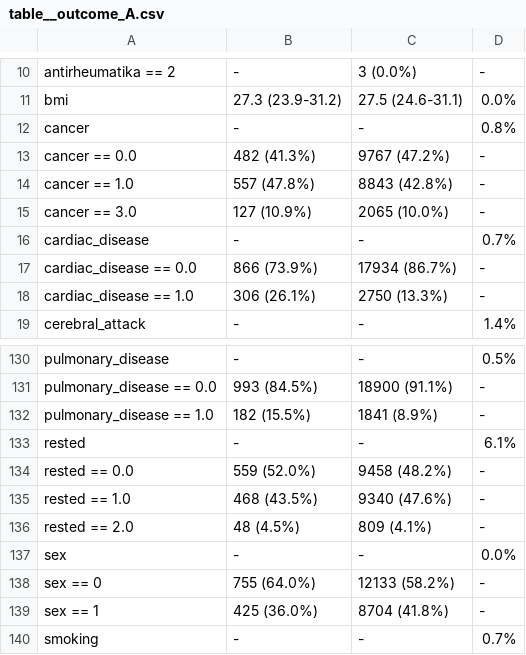
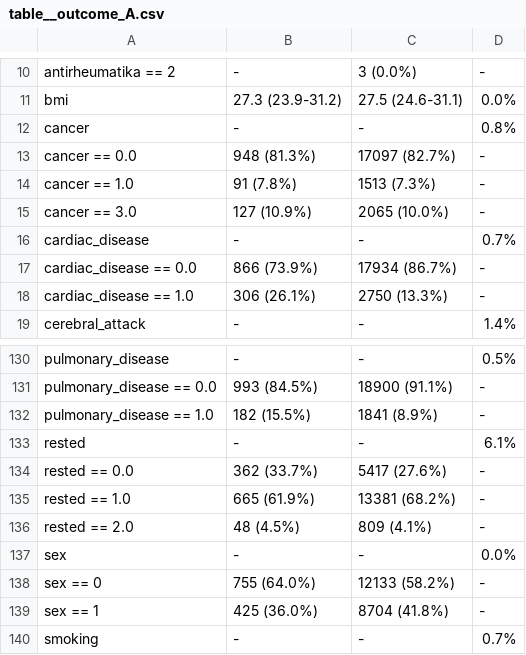
Before and after one commit to ChristianMichelsen/hospitalproject, a CSV file: results/table__outcome_A.csv, drawn as a sheet; only a part is shown, gaps mark what is left out.

```diff
--- a/results/table__outcome_A.csv
+++ b/results/table__outcome_A.csv
@@ -12,4 +12,4 @@ bmi,27.3 (23.9-31.2),27.5 (24.6-31.1),0.0%
 cancer,-,-,0.8%
-cancer == 0.0,482 (41.3%),9767 (47.2%),-
-cancer == 1.0,557 (47.8%),8843 (42.8%),-
+cancer == 0.0,948 (81.3%),17097 (82.7%),-
+cancer == 1.0,91 (7.8%),1513 (7.3%),-
 cancer == 3.0,127 (10.9%),2065 (10.0%),-
@@ -133,4 +133,4 @@ pulmonary_disease == 1.0,182 (15.5%),1841 (8.9%),-
 rested,-,-,6.1%
-rested == 0.0,559 (52.0%),9458 (48.2%),-
-rested == 1.0,468 (43.5%),9340 (47.6%),-
+rested == 0.0,362 (33.7%),5417 (27.6%),-
+rested == 1.0,665 (61.9%),13381 (68.2%),-
 rested == 2.0,48 (4.5%),809 (4.1%),-
```
Also changed, not shown: results/results__outcome_A__AUC__1000__no_FL__0.20.csv, results/results__outcome_B__AUC__1000__no_FL__0.20.csv, 47 other files.
